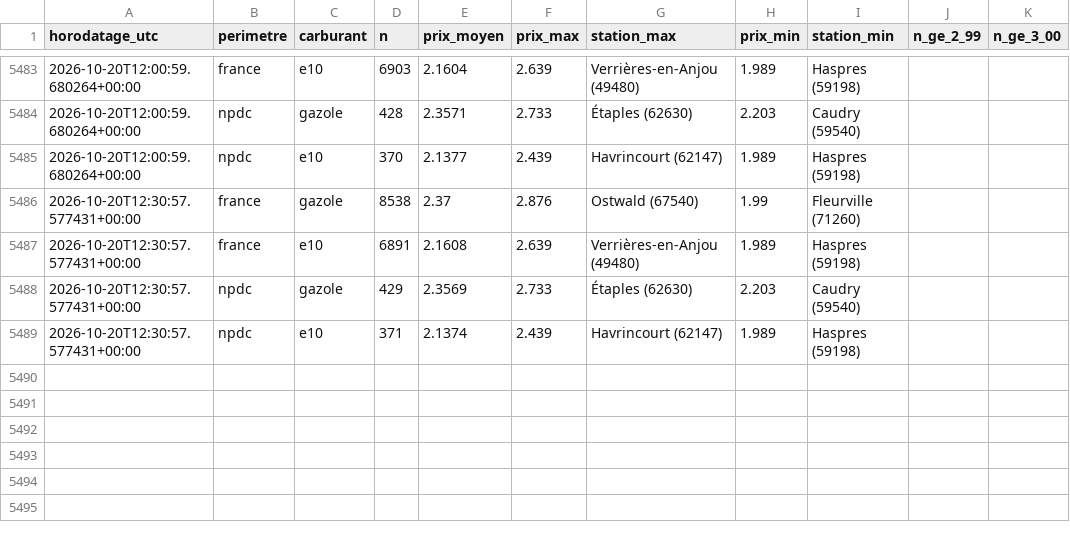
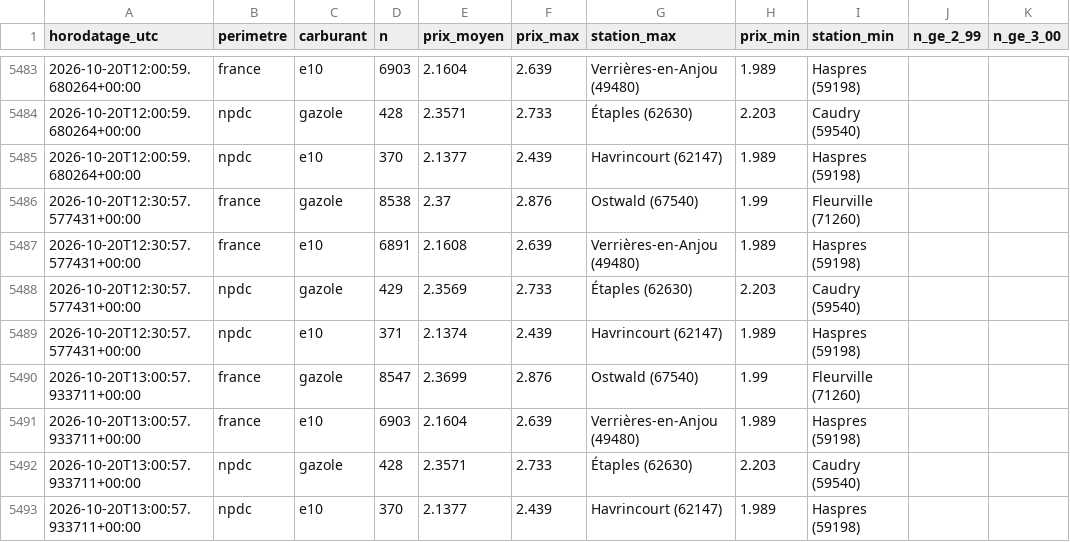
Before and after one commit to JulienDepelchin/veille-carburants, a CSV file: historique_prix_carburants.csv, drawn as a sheet; only a part is shown, gaps mark what is left out.

```diff
--- a/historique_prix_carburants.csv
+++ b/historique_prix_carburants.csv
@@ -5489 +5489,5 @@ horodatage_utc,perimetre,carburant,n,prix_moyen,prix_max,station_max,prix_min,st
 2026-10-20T12:30:57.577431+00:00,npdc,e10,371,2.1374,2.439,Havrincourt (62147),1.989,Haspres (59198)
+2026-10-20T13:00:57.933711+00:00,france,gazole,8547,2.3699,2.876,Ostwald (67540),1.99,Fleurville (71260)
+2026-10-20T13:00:57.933711+00:00,france,e10,6903,2.1604,2.639,Verrières-en-Anjou (49480),1.989,Haspres (59198)
+2026-10-20T13:00:57.933711+00:00,npdc,gazole,428,2.3571,2.733,Étaples (62630),2.203,Caudry (59540)
+2026-10-20T13:00:57.933711+00:00,npdc,e10,370,2.1377,2.439,Havrincourt (62147),1.989,Haspres (59198)
```
